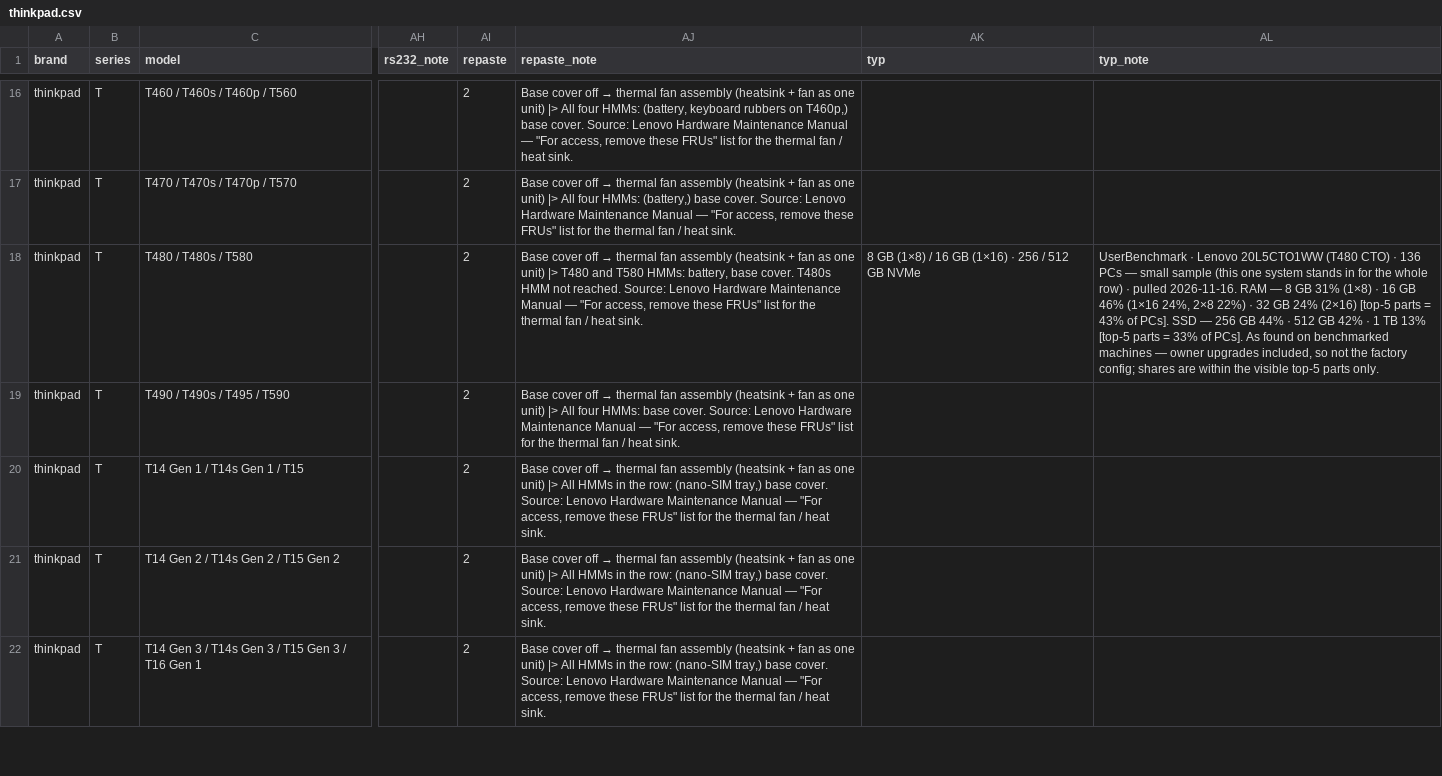
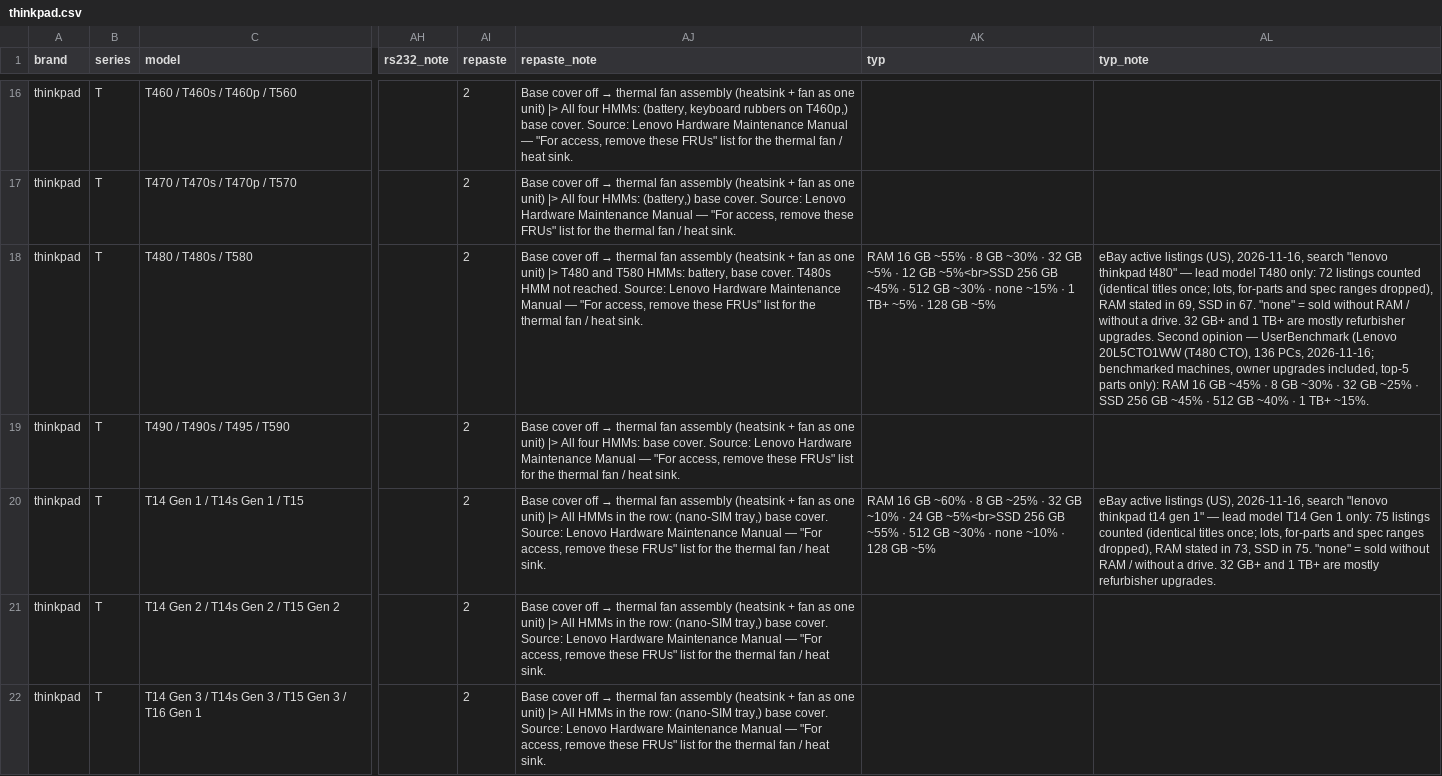
Before and after one commit to Regular-2000/laptop-specs, a CSV file: thinkpad.csv, drawn as a sheet; only a part is shown, gaps mark what is left out; the diff covers the shown part only; the diff names each change by its address in the sheet, - before the commit and + after, or states it on an @@ line.

```diff
--- a/thinkpad.csv
+++ b/thinkpad.csv
-AK18 (typ): 8 GB (1×8) / 16 GB (1×16) · 256 / 512 GB NVMe
+AK18 (typ): RAM 16 GB ~55% · 8 GB ~30% · 32 GB ~5% · 12 GB ~5%<br>SSD 256 GB ~45% · 512 GB ~30% · none ~15% · 1 TB+ ~5% · 128 GB ~5%
-AL18 (typ_note): UserBenchmark · Lenovo 20L5CTO1WW (T480 CTO) · 136 PCs — small sample (this one system stands in for the whole row) · pulled 2026-11-16. RAM — 8 GB 31% (1×8) · 16 GB 46% (1×16 24%, 2×8 22%) · 32 GB 24% (2×16) [top-5 parts = 43% of PCs]. SSD — 256 GB 44% · 512 GB 42% · 1 TB 13% [top-5 parts = 33% of PCs]. As found on benchmarked machines — owner upgrades included, so not the factory config; shares are within the visible top-5 parts only.
+AL18 (typ_note): eBay active listings (US), 2026-11-16, search "lenovo thinkpad t480" — lead model T480 only: 72 listings counted (identical titles once; lots, for-parts and spec ranges dropped), RAM stated in 69, SSD in 67. "none" = sold without RAM / without a drive. 32 GB+ and 1 TB+ are mostly refurbisher upgrades. Second opinion — UserBenchmark (Lenovo 20L5CTO1WW (T480 CTO), 136 PCs, 2026-11-16; benchmarked machines, owner upgrades included, top-5 parts only): RAM 16 GB ~45% · 8 GB ~30% · 32 GB ~25% · SSD 256 GB ~45% · 512 GB ~40% · 1 TB+ ~15%.
-AK20 (typ): (empty)
+AK20 (typ): RAM 16 GB ~60% · 8 GB ~25% · 32 GB ~10% · 24 GB ~5%<br>SSD 256 GB ~55% · 512 GB ~30% · none ~10% · 128 GB ~5%
-AL20 (typ_note): (empty)
+AL20 (typ_note): eBay active listings (US), 2026-11-16, search "lenovo thinkpad t14 gen 1" — lead model T14 Gen 1 only: 75 listings counted (identical titles once; lots, for-parts and spec ranges dropped), RAM stated in 73, SSD in 75. "none" = sold without RAM / without a drive. 32 GB+ and 1 TB+ are mostly refurbisher upgrades.
```
Also changed, not shown: 6 edited cells elsewhere in this file, dell.csv, hp.csv, 13 other files.
